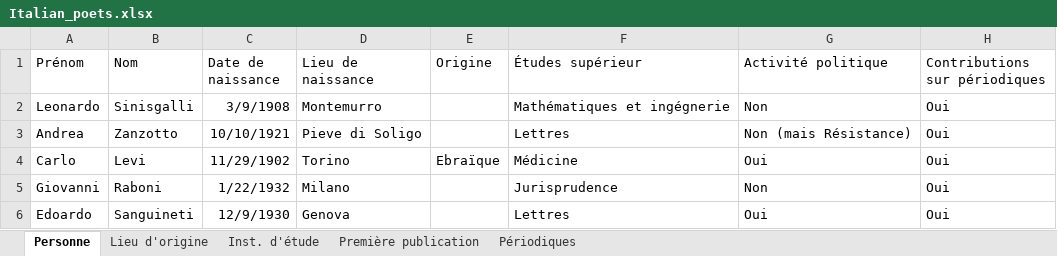
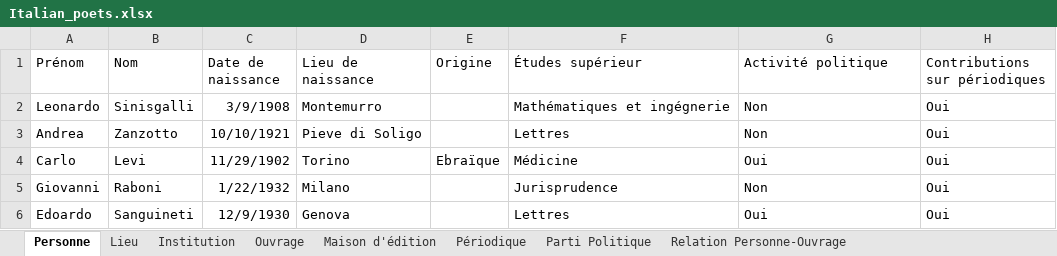
Before and after one commit to spanzerotto/italian_poets_XX, an Excel workbook: Italian_poets.xlsx, sheet Personne, drawn as a sheet; values as stored, in another font and other column widths than the file's, no borders; the diff names each change by its address in the sheet, - before the commit and + after, or states it on an @@ line.

```diff
--- a/Italian_poets.xlsx (sheet Personne)
+++ b/Italian_poets.xlsx (sheet Personne)
-sheet tab: Lieu d'origine
+sheet tab: Lieu
-sheet tab: Inst. d'étude
+sheet tab: Institution
-sheet tab: Première publication
+sheet tab: Ouvrage
-sheet tab: Périodiques
+sheet tab: Périodique
+sheet tab: Maison d'édition
+sheet tab: Parti Politique
+sheet tab: Relation Personne-Ouvrage
-G3 (Activité politique): Non (mais Résistance)
+G3 (Activité politique): Non
```
Also changed, not shown: sheet Périodique, sheet Lieu, sheet Ouvrage, other sheet tabs.
